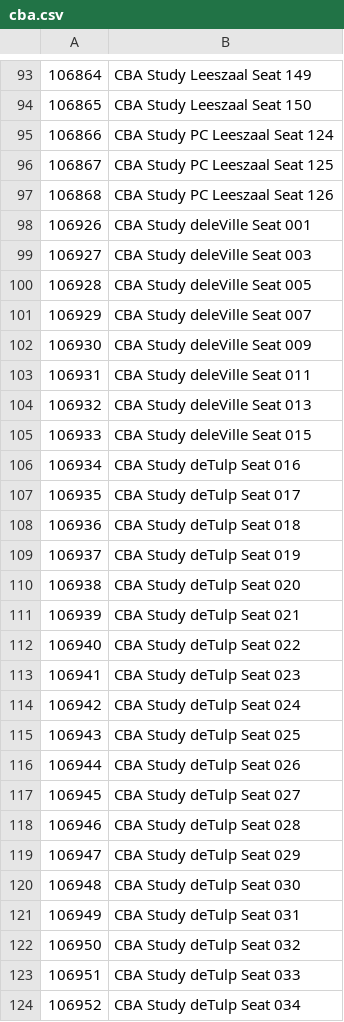
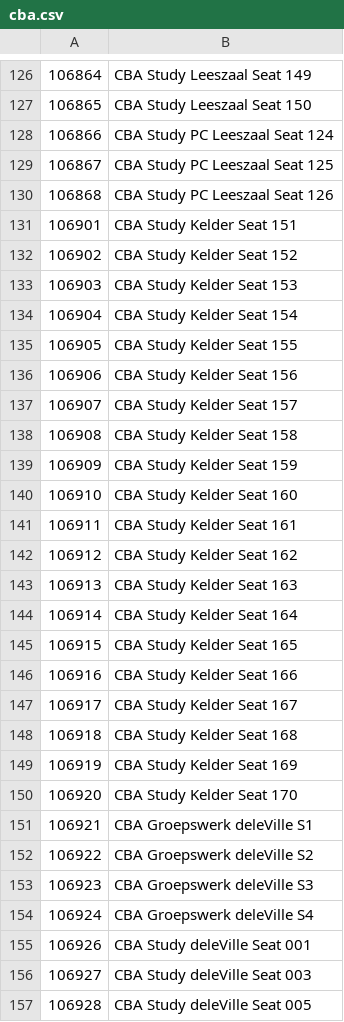
Before and after one commit to oliviervandenryt/KURTBot, a CSV file: seat_lists/cba.csv, drawn as a sheet; only a part is shown, gaps mark what is left out; the shorter side is filled out with more unchanged rows; the diff covers the shown part only.

```diff
--- a/seat_lists/cba.csv
+++ b/seat_lists/cba.csv
@@ -97,2 +130,26 @@
 106868,CBA Study PC Leeszaal Seat 126
+106901,CBA Study Kelder Seat 151
+106902,CBA Study Kelder Seat 152
+106903,CBA Study Kelder Seat 153
+106904,CBA Study Kelder Seat 154
+106905,CBA Study Kelder Seat 155
+106906,CBA Study Kelder Seat 156
+106907,CBA Study Kelder Seat 157
+106908,CBA Study Kelder Seat 158
+106909,CBA Study Kelder Seat 159
+106910,CBA Study Kelder Seat 160
+106911,CBA Study Kelder Seat 161
+106912,CBA Study Kelder Seat 162
+106913,CBA Study Kelder Seat 163
+106914,CBA Study Kelder Seat 164
+106915,CBA Study Kelder Seat 165
+106916,CBA Study Kelder Seat 166
+106917,CBA Study Kelder Seat 167
+106918,CBA Study Kelder Seat 168
+106919,CBA Study Kelder Seat 169
+106920,CBA Study Kelder Seat 170
+106921,CBA Groepswerk deleVille S1
+106922,CBA Groepswerk deleVille S2
+106923,CBA Groepswerk deleVille S3
+106924,CBA Groepswerk deleVille S4
 106926,CBA Study deleVille Seat 001
```
Also changed, not shown: 33 added rows elsewhere in this file.
